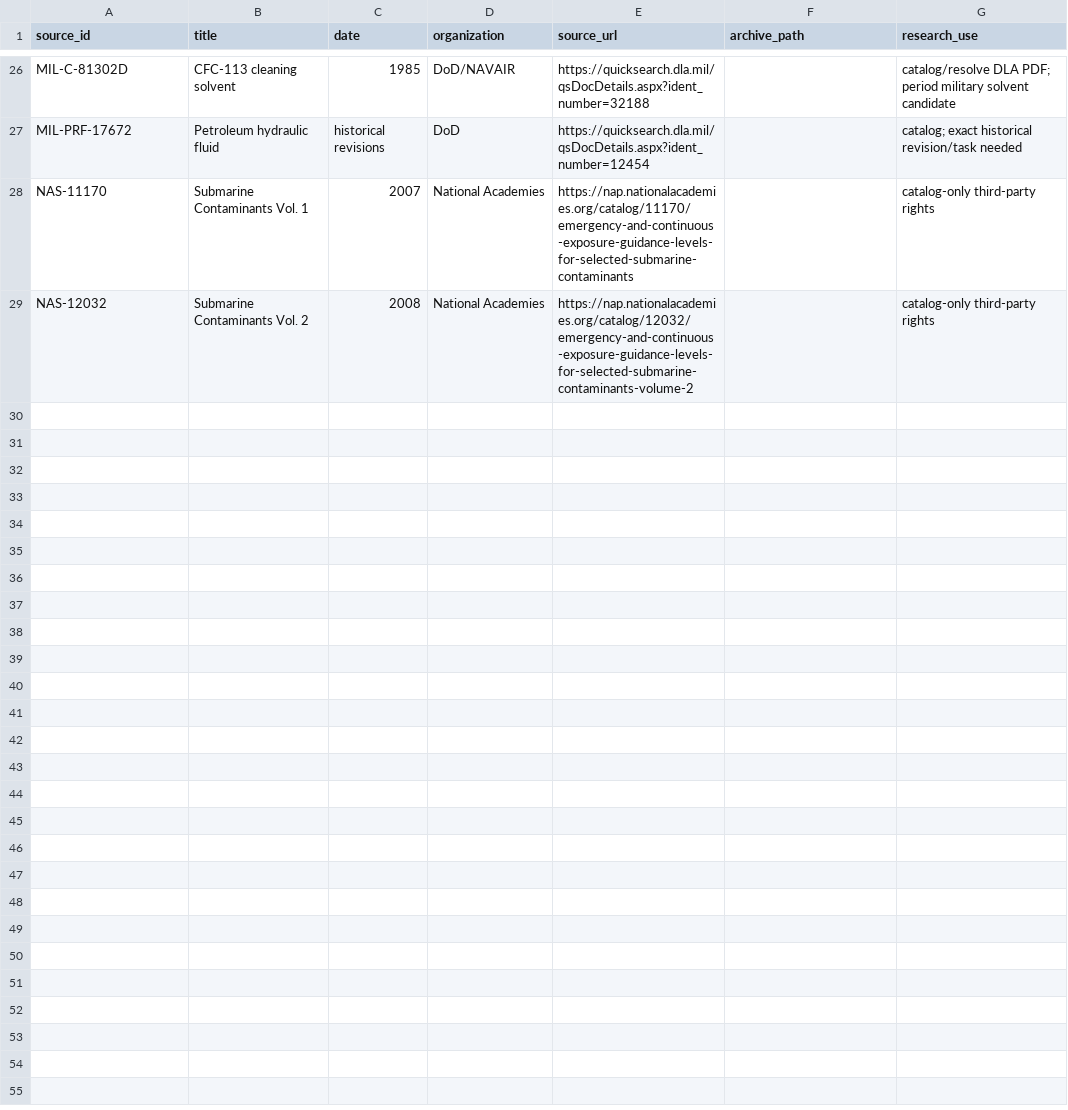
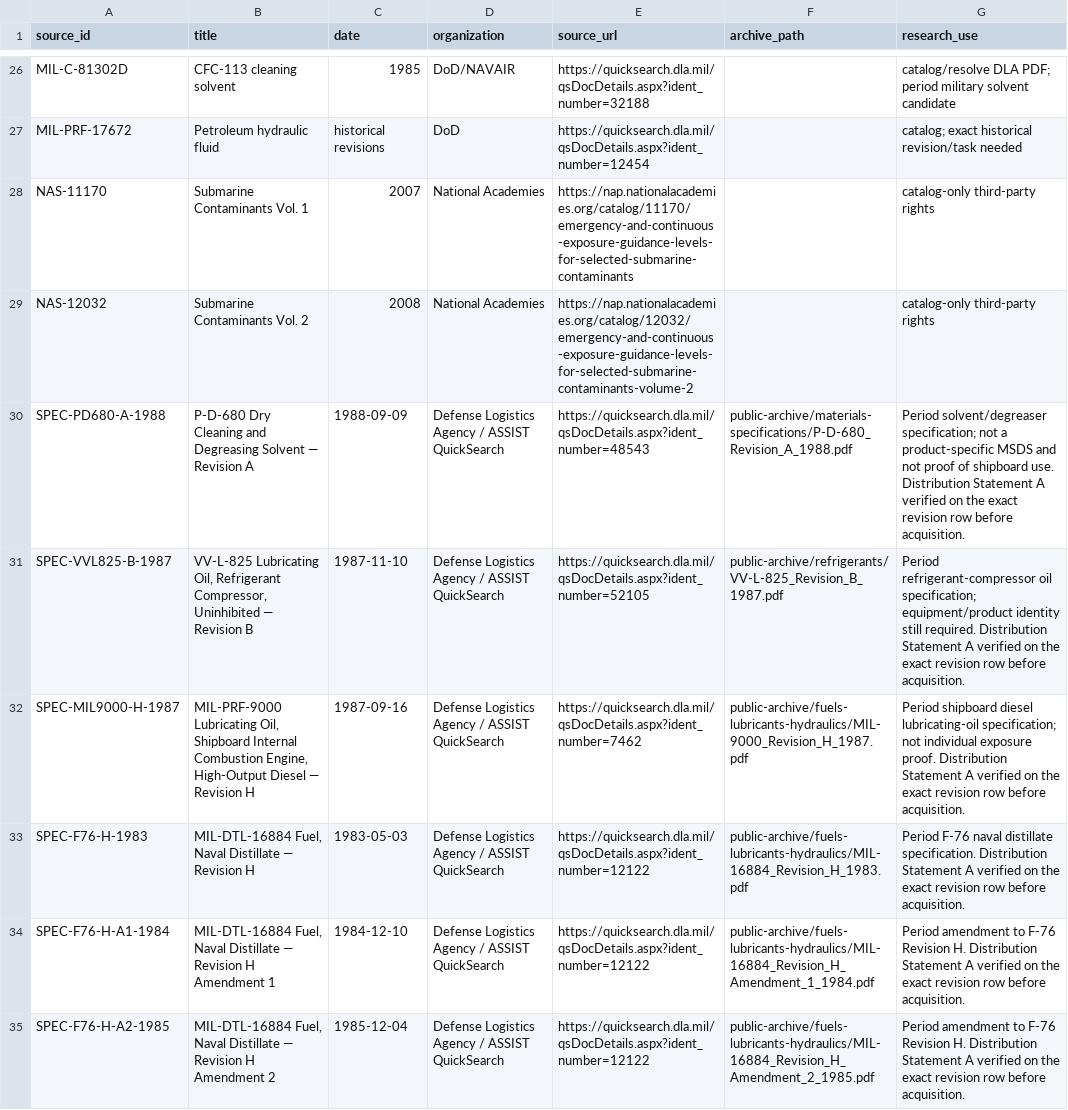
Before and after one commit to sub-shipmate/submarine-shipmate-hazardous-exposure, a CSV file: references/reference-manifest.csv, drawn as a sheet; only a part is shown, gaps mark what is left out; the diff names each change by its address in the sheet, - before the commit and + after, or states it on an @@ line.

Commit message:
Archive verified period Navy material specifications

```diff
--- a/references/reference-manifest.csv
+++ b/references/reference-manifest.csv
+row 30: SPEC-PD680-A-1988 | P-D-680 Dry Cleaning and Degreasing Solvent — Revision A | 1988-09-09 | Defense Logistics Agency / ASSIST QuickSearch | https://quicksearch.dla.mil/qsDocDetails.aspx?ident_number=48543 | public-archive/materials-specifications/P-D-680_Revision_A_1988.pdf | Period solvent/degreaser specification; not a product-specific MSDS and not proof of shipboard use. Distribution Statement A verified on the exact revision row before acquisition.
+row 31: SPEC-VVL825-B-1987 | VV-L-825 Lubricating Oil, Refrigerant Compressor, Uninhibited — Revision B | 1987-11-10 | Defense Logistics Agency / ASSIST QuickSearch | https://quicksearch.dla.mil/qsDocDetails.aspx?ident_number=52105 | public-archive/refrigerants/VV-L-825_Revision_B_1987.pdf | Period refrigerant-compressor oil specification; equipment/product identity still required. Distribution Statement A verified on the exact revision row before acquisition.
+row 32: SPEC-MIL9000-H-1987 | MIL-PRF-9000 Lubricating Oil, Shipboard Internal Combustion Engine, High-Output Diesel — Revision H | 1987-09-16 | Defense Logistics Agency / ASSIST QuickSearch | https://quicksearch.dla.mil/qsDocDetails.aspx?ident_number=7462 | public-archive/fuels-lubricants-hydraulics/MIL-9000_Revision_H_1987.pdf | Period shipboard diesel lubricating-oil specification; not individual exposure proof. Distribution Statement A verified on the exact revision row before acquisition.
+row 33: SPEC-F76-H-1983 | MIL-DTL-16884 Fuel, Naval Distillate — Revision H | 1983-05-03 | Defense Logistics Agency / ASSIST QuickSearch | https://quicksearch.dla.mil/qsDocDetails.aspx?ident_number=12122 | public-archive/fuels-lubricants-hydraulics/MIL-16884_Revision_H_1983.pdf | Period F-76 naval distillate specification. Distribution Statement A verified on the exact revision row before acquisition.
+row 34: SPEC-F76-H-A1-1984 | MIL-DTL-16884 Fuel, Naval Distillate — Revision H Amendment 1 | 1984-12-10 | Defense Logistics Agency / ASSIST QuickSearch | https://quicksearch.dla.mil/qsDocDetails.aspx?ident_number=12122 | public-archive/fuels-lubricants-hydraulics/MIL-16884_Revision_H_Amendment_1_1984.pdf | Period amendment to F-76 Revision H. Distribution Statement A verified on the exact revision row before acquisition.
+row 35: SPEC-F76-H-A2-1985 | MIL-DTL-16884 Fuel, Naval Distillate — Revision H Amendment 2 | 1985-12-04 | Defense Logistics Agency / ASSIST QuickSearch | https://quicksearch.dla.mil/qsDocDetails.aspx?ident_number=12122 | public-archive/fuels-lubricants-hydraulics/MIL-16884_Revision_H_Amendment_2_1985.pdf | Period amendment to F-76 Revision H. Distribution Statement A verified on the exact revision row before acquisition.
```
Also changed, not shown: references/archive-inventory.csv, references/catalog-only/reference-links.csv, 18 other files.
